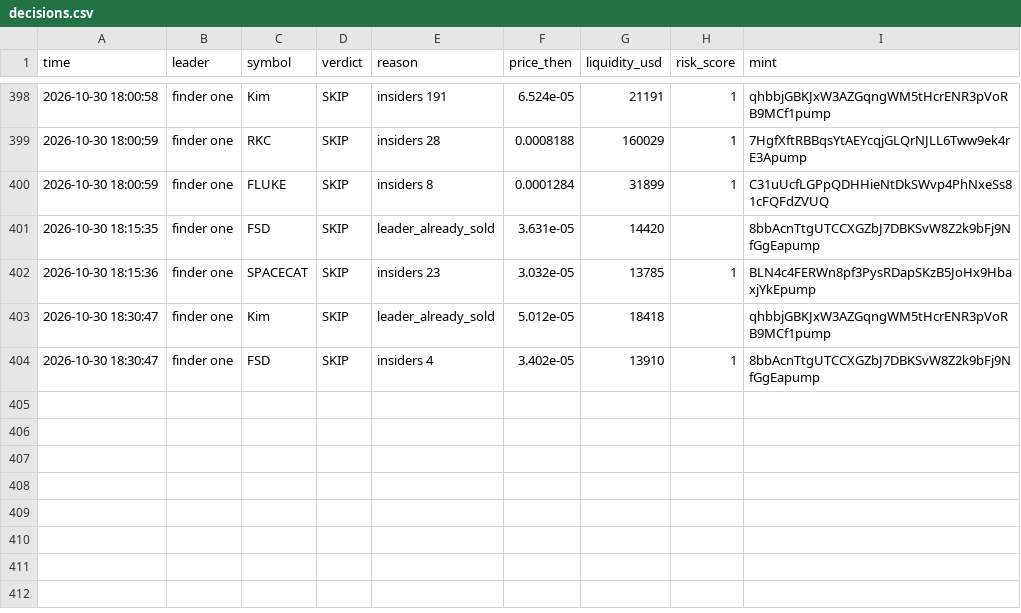
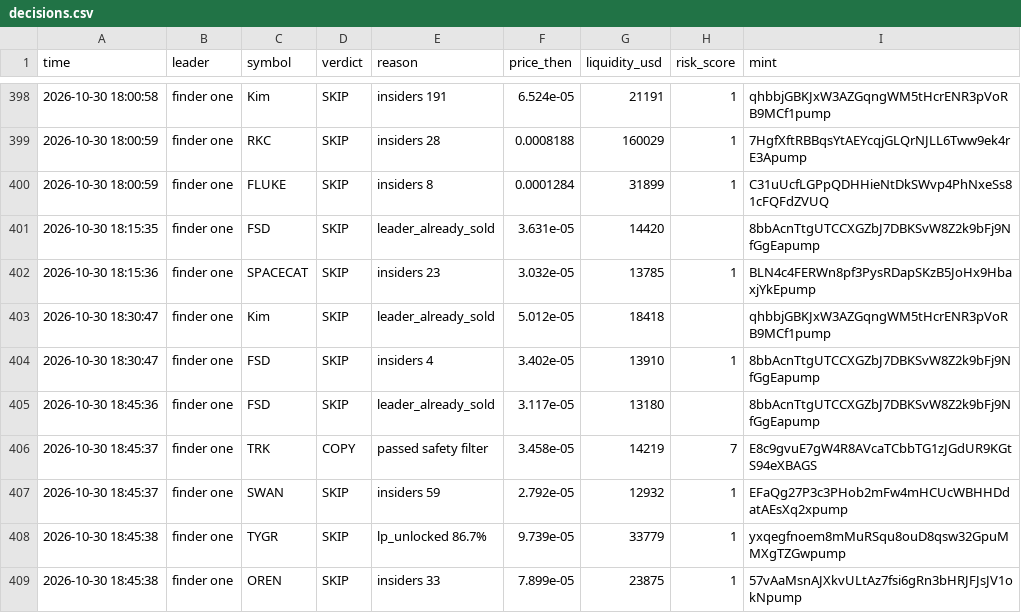
Before and after one commit to Just-in-ii/paper-desk, a CSV file: decisions.csv, drawn as a sheet; only a part is shown, gaps mark what is left out; the diff names each change by its address in the sheet, - before the commit and + after, or states it on an @@ line.

```diff
--- a/decisions.csv
+++ b/decisions.csv
+row 405: 2026-10-30 18:45:36 | finder one | FSD | SKIP | leader_already_sold | 3.117e-05 | 13180 |  | 8bbAcnTtgUTCCXGZbJ7DBKSvW8Z2k9bFj9NfGgEapump
+row 406: 2026-10-30 18:45:37 | finder one | TRK | COPY | passed safety filter | 3.458e-05 | 14219 | 7 | E8c9gvuE7gW4R8AVcaTCbbTG1zJGdUR9KGtS94eXBAGS
+row 407: 2026-10-30 18:45:37 | finder one | SWAN | SKIP | insiders 59 | 2.792e-05 | 12932 | 1 | EFaQg27P3c3PHob2mFw4mHCUcWBHHDdatAEsXq2xpump
+row 408: 2026-10-30 18:45:38 | finder one | TYGR | SKIP | lp_unlocked 86.7% | 9.739e-05 | 33779 | 1 | yxqegfnoem8mMuRSqu8ouD8qsw32GpuMMXgTZGwpump
+row 409: 2026-10-30 18:45:38 | finder one | OREN | SKIP | insiders 33 | 7.899e-05 | 23875 | 1 | 57vAaMsnAJXkvULtAz7fsi6gRn3bHRJFJsJV1okNpump
```
Also changed, not shown: trades.csv, 2 other files.
